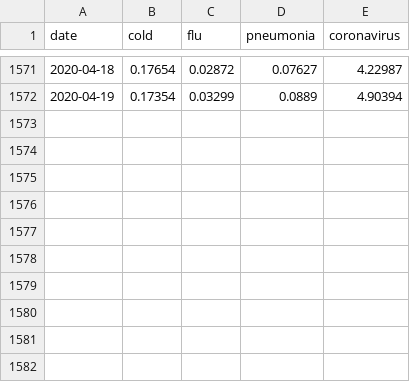
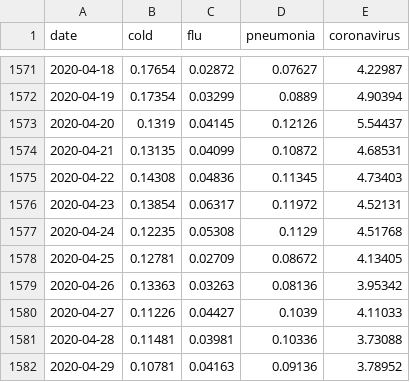
Before and after one commit to jihoo-kim/Data-Science-for-COVID-19, a CSV file: dataset/SearchTrend.csv, drawn as a sheet; only a part is shown, gaps mark what is left out; the diff names each change by its address in the sheet, - before the commit and + after, or states it on an @@ line.

```diff
--- a/dataset/SearchTrend.csv
+++ b/dataset/SearchTrend.csv
+row 1573: 2020-04-20 | 0.1319 | 0.04145 | 0.12126 | 5.54437
+row 1574: 2020-04-21 | 0.13135 | 0.04099 | 0.10872 | 4.68531
+row 1575: 2020-04-22 | 0.14308 | 0.04836 | 0.11345 | 4.73403
+row 1576: 2020-04-23 | 0.13854 | 0.06317 | 0.11972 | 4.52131
+row 1577: 2020-04-24 | 0.12235 | 0.05308 | 0.1129 | 4.51768
+row 1578: 2020-04-25 | 0.12781 | 0.02709 | 0.08672 | 4.13405
+row 1579: 2020-04-26 | 0.13363 | 0.03263 | 0.08136 | 3.95342
+row 1580: 2020-04-27 | 0.11226 | 0.04427 | 0.1039 | 4.11033
+row 1581: 2020-04-28 | 0.11481 | 0.03981 | 0.10336 | 3.73088
+row 1582: 2020-04-29 | 0.10781 | 0.04163 | 0.09136 | 3.78952
```
Also changed, not shown: dataset/Case.csv, dataset/Policy.csv, 1 other file.
